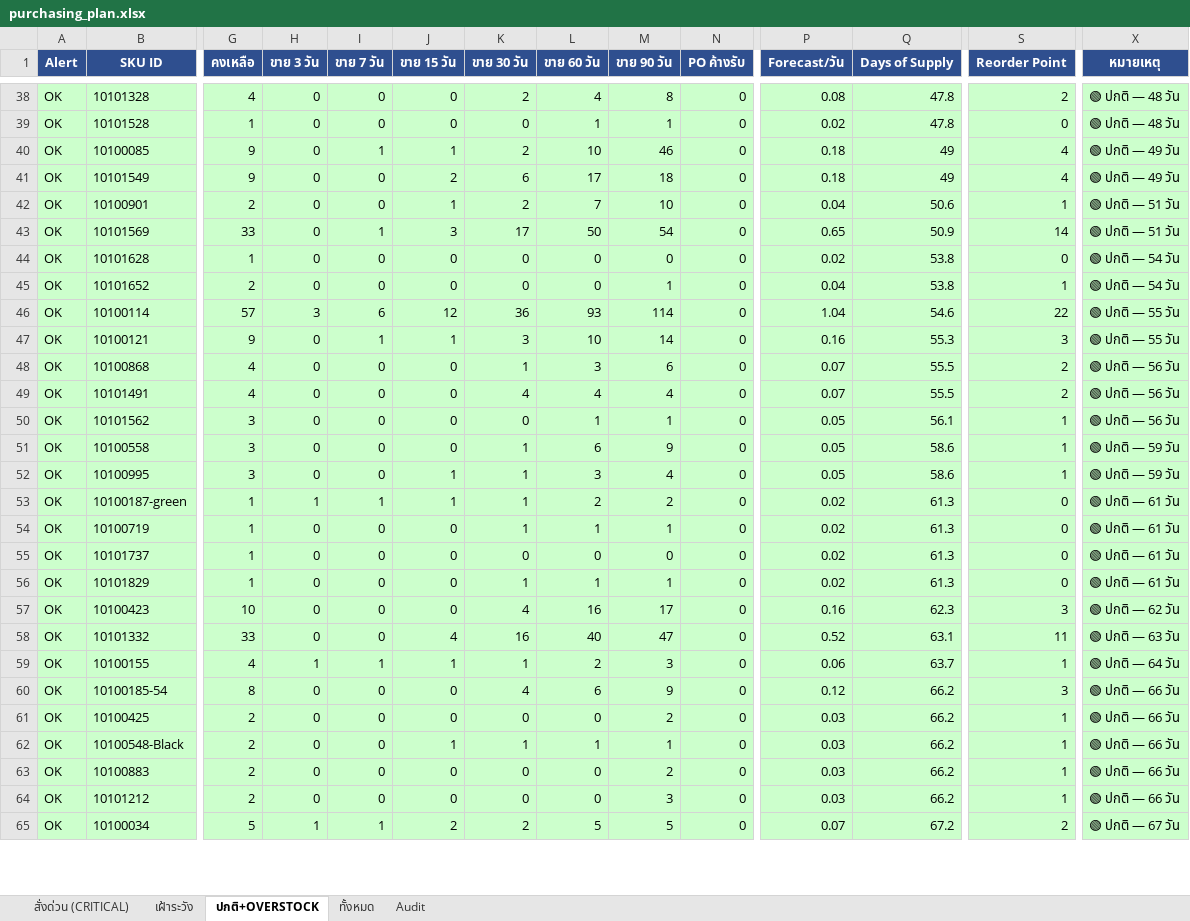
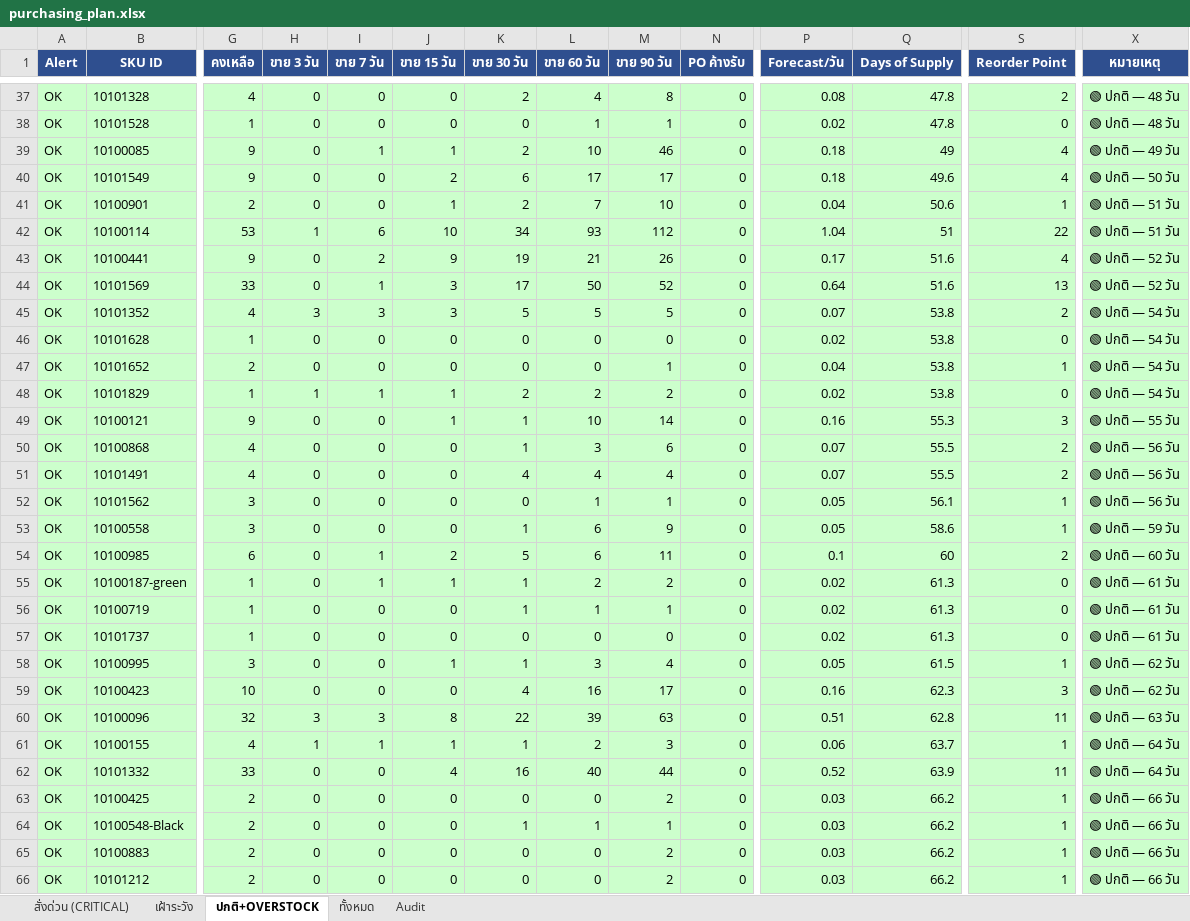
Before and after one commit to aimanproductdevelopment-design/purchase-planning, an Excel workbook: output/purchasing_plan.xlsx, sheet ปกติ+OVERSTOCK, drawn as a sheet; only a part is shown, gaps mark what is left out; values as stored, in another font and other column widths than the file's, no borders; removed rows and columns are numbered as before the commit, all else as after; rows hold the shown columns only; the diff covers the shown part only; the diff names each change by its address in the sheet, - before the commit and + after, or states it on an @@ line.

```diff
--- a/output/purchasing_plan.xlsx (sheet ปกติ+OVERSTOCK)
+++ b/output/purchasing_plan.xlsx (sheet ปกติ+OVERSTOCK)
-M40 (ขาย 90 วัน): 18
+M40 (ขาย 90 วัน): 17
-Q40 (Days of Supply): 49
+Q40 (Days of Supply): 49.6
-X40 (หมายเหตุ): 🟢 ปกติ — 49 วัน
+X40 (หมายเหตุ): 🟢 ปกติ — 50 วัน
+row 42: OK | 10100114 | 53 | 1 | 6 | 10 | 34 | 93 | 112 | 0 | 1.04 | 51 | 22 | 🟢 ปกติ — 51 วัน
+row 43: OK | 10100441 | 9 | 0 | 2 | 9 | 19 | 21 | 26 | 0 | 0.17 | 51.6 | 4 | 🟢 ปกติ — 52 วัน
-M44 (ขาย 90 วัน): 54
+M44 (ขาย 90 วัน): 52
-P44 (Forecast/วัน): 0.65
+P44 (Forecast/วัน): 0.64
-Q44 (Days of Supply): 50.9
+Q44 (Days of Supply): 51.6
-S44 (Reorder Point): 14
+S44 (Reorder Point): 13
-X44 (หมายเหตุ): 🟢 ปกติ — 51 วัน
+X44 (หมายเหตุ): 🟢 ปกติ — 52 วัน
+row 45: OK | 10101352 | 4 | 3 | 3 | 3 | 5 | 5 | 5 | 0 | 0.07 | 53.8 | 2 | 🟢 ปกติ — 54 วัน
-row 46: OK | 10100114 | 57 | 3 | 6 | 12 | 36 | 93 | 114 | 0 | 1.04 | 54.6 | 22 | 🟢 ปกติ — 55 วัน
+row 48: OK | 10101829 | 1 | 1 | 1 | 1 | 2 | 2 | 2 | 0 | 0.02 | 53.8 | 0 | 🟢 ปกติ — 54 วัน
-I49 (ขาย 7 วัน): 1
+I49 (ขาย 7 วัน): 0
-K49 (ขาย 30 วัน): 3
+K49 (ขาย 30 วัน): 1
-row 52: OK | 10100995 | 3 | 0 | 0 | 1 | 1 | 3 | 4 | 0 | 0.05 | 58.6 | 1 | 🟢 ปกติ — 59 วัน
+row 54: OK | 10100985 | 6 | 0 | 1 | 2 | 5 | 6 | 11 | 0 | 0.1 | 60 | 2 | 🟢 ปกติ — 60 วัน
-H55 (ขาย 3 วัน): 1
+H55 (ขาย 3 วัน): 0
-row 56: OK | 10101829 | 1 | 0 | 0 | 0 | 1 | 1 | 1 | 0 | 0.02 | 61.3 | 0 | 🟢 ปกติ — 61 วัน
+row 58: OK | 10100995 | 3 | 0 | 0 | 1 | 1 | 3 | 4 | 0 | 0.05 | 61.5 | 1 | 🟢 ปกติ — 62 วัน
-row 58: OK | 10101332 | 33 | 0 | 0 | 4 | 16 | 40 | 47 | 0 | 0.52 | 63.1 | 11 | 🟢 ปกติ — 63 วัน
+row 60: OK | 10100096 | 32 | 3 | 3 | 8 | 22 | 39 | 63 | 0 | 0.51 | 62.8 | 11 | 🟢 ปกติ — 63 วัน
-row 60: OK | 10100185-54 | 8 | 0 | 0 | 0 | 4 | 6 | 9 | 0 | 0.12 | 66.2 | 3 | 🟢 ปกติ — 66 วัน
+row 62: OK | 10101332 | 33 | 0 | 0 | 4 | 16 | 40 | 44 | 0 | 0.52 | 63.9 | 11 | 🟢 ปกติ — 64 วัน
-J64 (ขาย 15 วัน): 1
+J64 (ขาย 15 วัน): 0
-M66 (ขาย 90 วัน): 3
+M66 (ขาย 90 วัน): 2
-row 65: OK | 10100034 | 5 | 1 | 1 | 2 | 2 | 5 | 5 | 0 | 0.07 | 67.2 | 2 | 🟢 ปกติ — 67 วัน
```
Also changed, not shown: 34 added rows, 26 removed rows and 67 edited cells elsewhere in this sheet, sheet Audit, sheet ทั้งหมด, sheet สั่งด่วน (CRITICAL), sheet เฝ้าระวัง.
